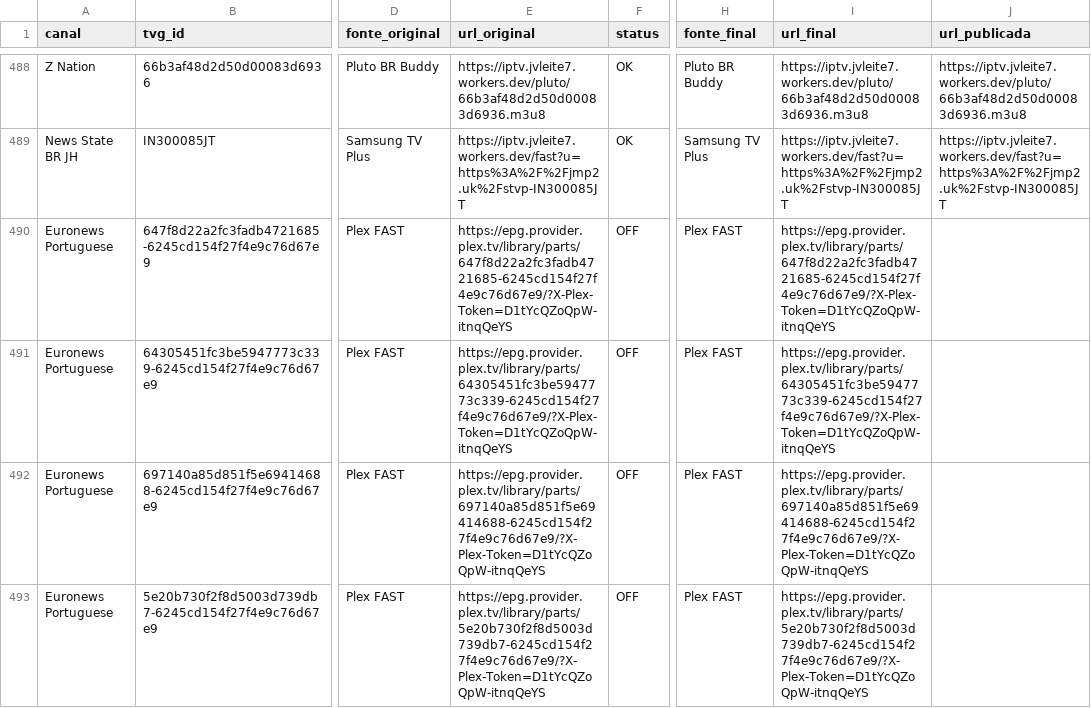
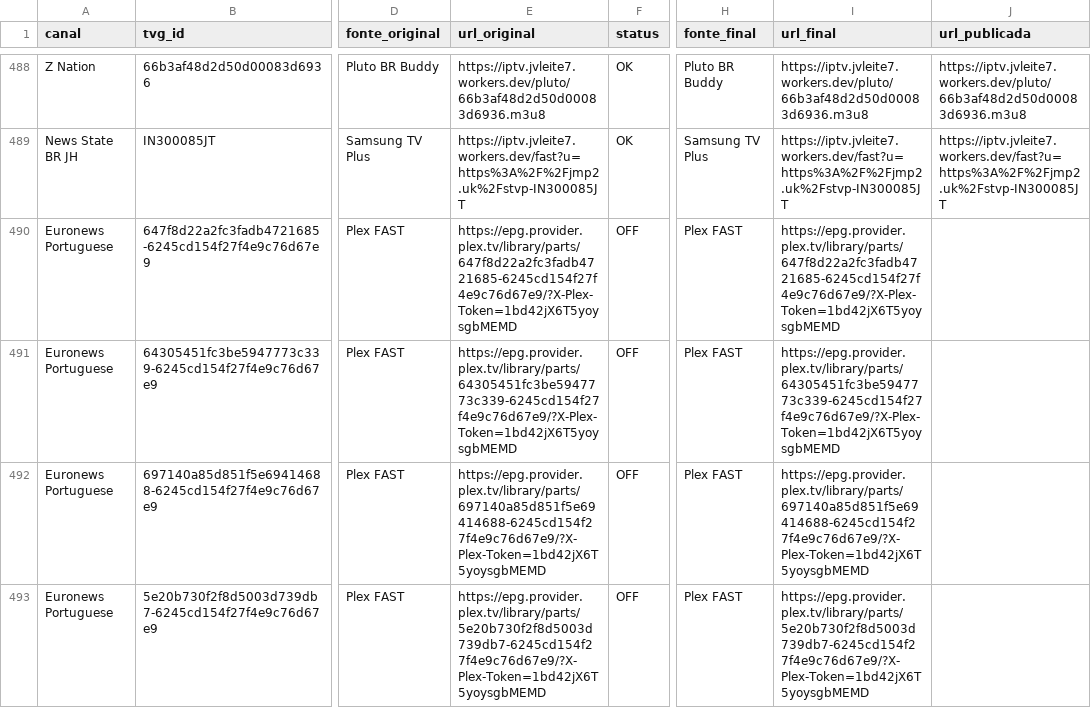
Before and after one commit to feijaum/iptv, a CSV file: stream-status.csv, drawn as a sheet; only a part is shown, gaps mark what is left out; the diff covers the shown part only; the diff names each change by its address in the sheet, - before the commit and + after, or states it on an @@ line.

```diff
--- a/stream-status.csv
+++ b/stream-status.csv
-E490 (url_original): https://epg.provider.plex.tv/library/parts/647f8d22a2fc3fadb4721685-6245cd154f27f4e9c76d67e9/?X-Plex-Token=D1tYcQZoQpW-itnqQeYS
+E490 (url_original): https://epg.provider.plex.tv/library/parts/647f8d22a2fc3fadb4721685-6245cd154f27f4e9c76d67e9/?X-Plex-Token=1bd42jX6T5yoysgbMEMD
-I490 (url_final): https://epg.provider.plex.tv/library/parts/647f8d22a2fc3fadb4721685-6245cd154f27f4e9c76d67e9/?X-Plex-Token=D1tYcQZoQpW-itnqQeYS
+I490 (url_final): https://epg.provider.plex.tv/library/parts/647f8d22a2fc3fadb4721685-6245cd154f27f4e9c76d67e9/?X-Plex-Token=1bd42jX6T5yoysgbMEMD
-E491 (url_original): https://epg.provider.plex.tv/library/parts/64305451fc3be5947773c339-6245cd154f27f4e9c76d67e9/?X-Plex-Token=D1tYcQZoQpW-itnqQeYS
+E491 (url_original): https://epg.provider.plex.tv/library/parts/64305451fc3be5947773c339-6245cd154f27f4e9c76d67e9/?X-Plex-Token=1bd42jX6T5yoysgbMEMD
-I491 (url_final): https://epg.provider.plex.tv/library/parts/64305451fc3be5947773c339-6245cd154f27f4e9c76d67e9/?X-Plex-Token=D1tYcQZoQpW-itnqQeYS
+I491 (url_final): https://epg.provider.plex.tv/library/parts/64305451fc3be5947773c339-6245cd154f27f4e9c76d67e9/?X-Plex-Token=1bd42jX6T5yoysgbMEMD
-E492 (url_original): https://epg.provider.plex.tv/library/parts/697140a85d851f5e69414688-6245cd154f27f4e9c76d67e9/?X-Plex-Token=D1tYcQZoQpW-itnqQeYS
+E492 (url_original): https://epg.provider.plex.tv/library/parts/697140a85d851f5e69414688-6245cd154f27f4e9c76d67e9/?X-Plex-Token=1bd42jX6T5yoysgbMEMD
-I492 (url_final): https://epg.provider.plex.tv/library/parts/697140a85d851f5e69414688-6245cd154f27f4e9c76d67e9/?X-Plex-Token=D1tYcQZoQpW-itnqQeYS
+I492 (url_final): https://epg.provider.plex.tv/library/parts/697140a85d851f5e69414688-6245cd154f27f4e9c76d67e9/?X-Plex-Token=1bd42jX6T5yoysgbMEMD
-E493 (url_original): https://epg.provider.plex.tv/library/parts/5e20b730f2f8d5003d739db7-6245cd154f27f4e9c76d67e9/?X-Plex-Token=D1tYcQZoQpW-itnqQeYS
+E493 (url_original): https://epg.provider.plex.tv/library/parts/5e20b730f2f8d5003d739db7-6245cd154f27f4e9c76d67e9/?X-Plex-Token=1bd42jX6T5yoysgbMEMD
-I493 (url_final): https://epg.provider.plex.tv/library/parts/5e20b730f2f8d5003d739db7-6245cd154f27f4e9c76d67e9/?X-Plex-Token=D1tYcQZoQpW-itnqQeYS
+I493 (url_final): https://epg.provider.plex.tv/library/parts/5e20b730f2f8d5003d739db7-6245cd154f27f4e9c76d67e9/?X-Plex-Token=1bd42jX6T5yoysgbMEMD
```
Also changed, not shown: 62 edited cells elsewhere in this file, candidate-status.csv, 3 other files.
